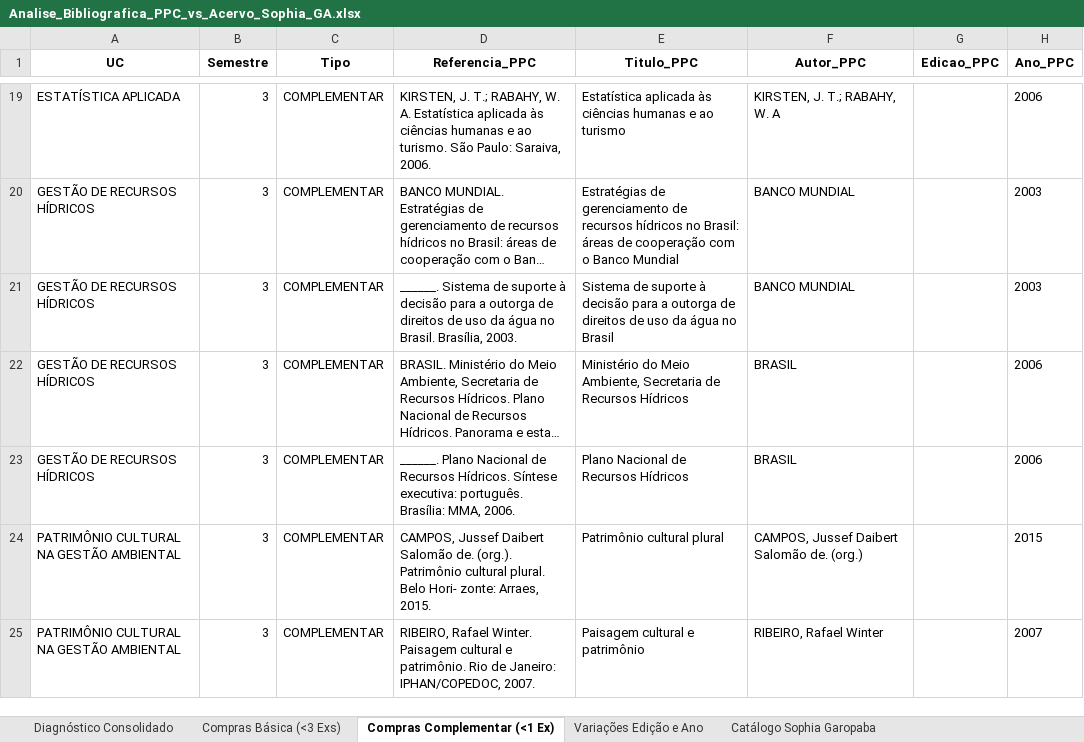
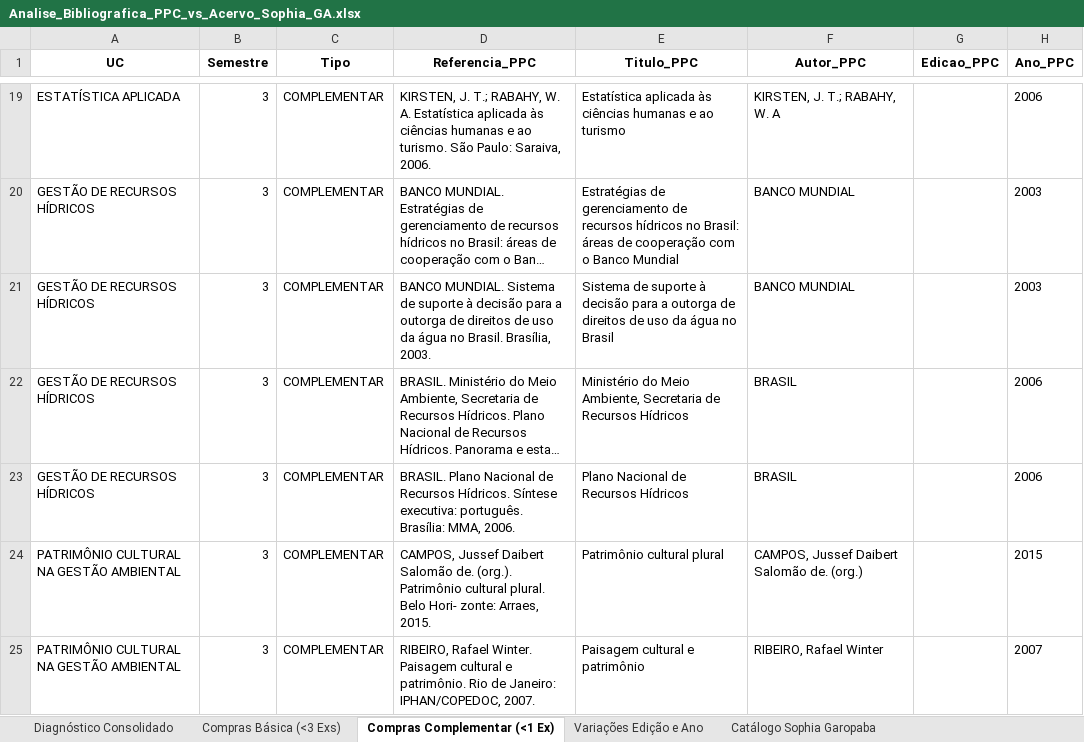
Before and after one commit to chameoandre/reformulacao-ppc-ifsc-2026, an Excel workbook: superior-gestao-ambiental/revisao-equipe/checagem-biblioteca/Analise_Bibliografica_PPC_vs_Acervo_Sophia_GA.xlsx, sheet Compras Complementar (<1 Ex), drawn as a sheet; only a part is shown, gaps mark what is left out; long unchanged cells end in …; values as stored, in another font and other column widths than the file's, no borders; the diff names each change by its address in the sheet, - before the commit and + after, or states it on an @@ line.

```diff
--- a/superior-gestao-ambiental/revisao-equipe/checagem-biblioteca/Analise_Bibliografica_PPC_vs_Acervo_Sophia_GA.xlsx (sheet Compras Complementar (<1 Ex))
+++ b/superior-gestao-ambiental/revisao-equipe/checagem-biblioteca/Analise_Bibliografica_PPC_vs_Acervo_Sophia_GA.xlsx (sheet Compras Complementar (<1 Ex))
-D21 (Referencia_PPC): ______. Sistema de…
+D21 (Referencia_PPC): BANCO MUNDIAL. Sistema de…
-D23 (Referencia_PPC): ______. Plano Nacional…
+D23 (Referencia_PPC): BRASIL. Plano Nacional…
```
Also changed, not shown: sheet Diagnóstico Consolidado, 8 other files.
